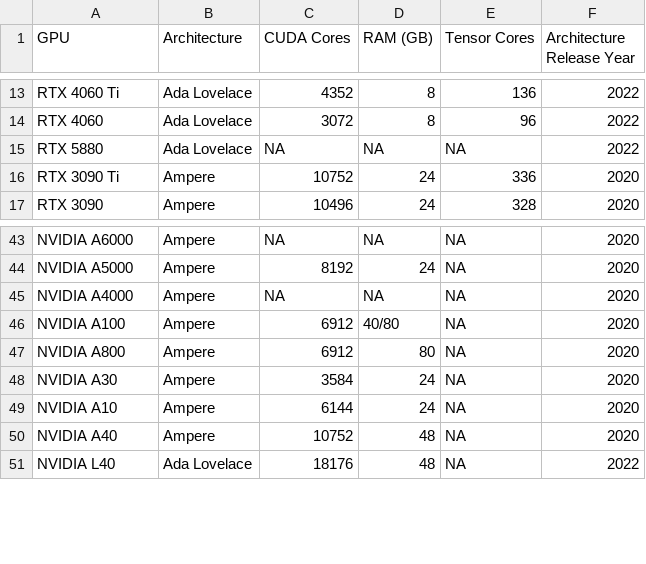
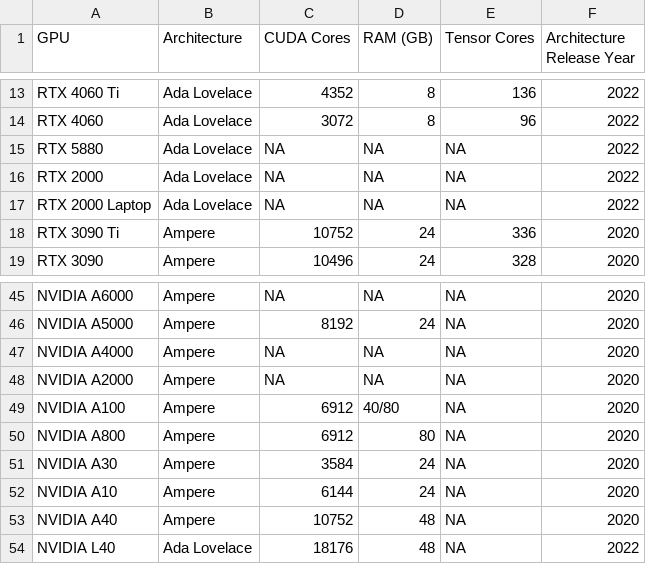
Before and after one commit to Kirk3gaard/2025-Crowdsource-GPU-basecalling-stats, a CSV file: GPU_specs.csv, drawn as a sheet; only a part is shown, gaps mark what is left out.

Commit message:
added A2000, RTX 2000 laptop

```diff
--- a/GPU_specs.csv
+++ b/GPU_specs.csv
@@ -15,2 +15,4 @@ RTX 4060,Ada Lovelace,3072,8,96,2022
 RTX 5880,Ada Lovelace,NA,NA,NA,2022
+RTX 2000,Ada Lovelace,NA,NA,NA,2022
+RTX 2000 Laptop,Ada Lovelace,NA,NA,NA,2022
 RTX 3090 Ti,Ampere,10752,24,336,2020
@@ -45,2 +47,3 @@ NVIDIA A5000,Ampere,8192,24,NA,2020
 NVIDIA A4000,Ampere,NA,NA,NA,2020
+NVIDIA A2000,Ampere,NA,NA,NA,2020
 NVIDIA A100,Ampere,6912,40/80,NA,2020
```
Also changed, not shown: 3 other files.
